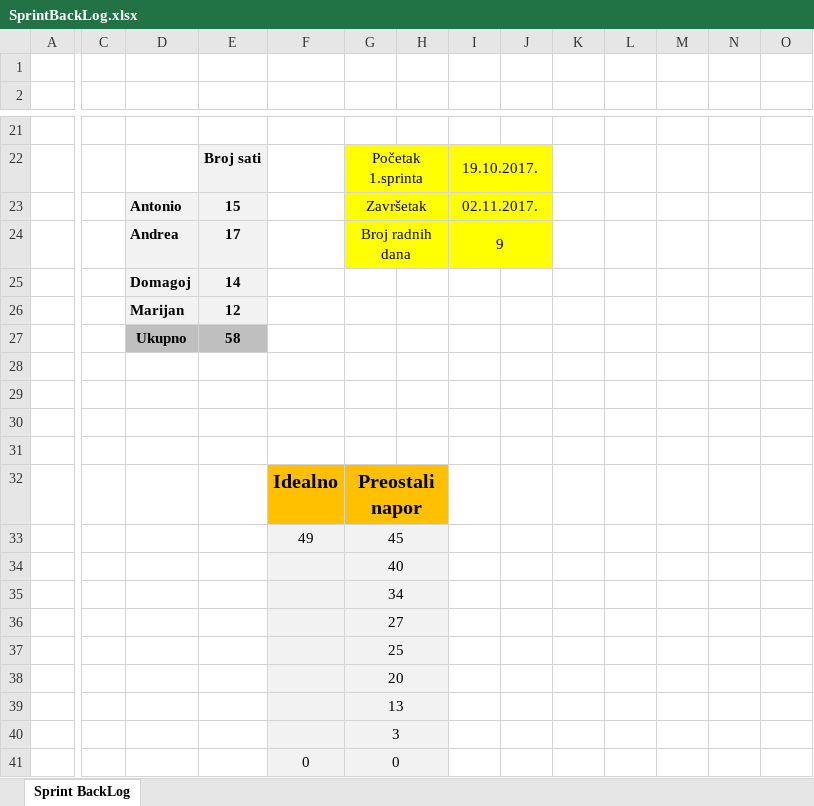
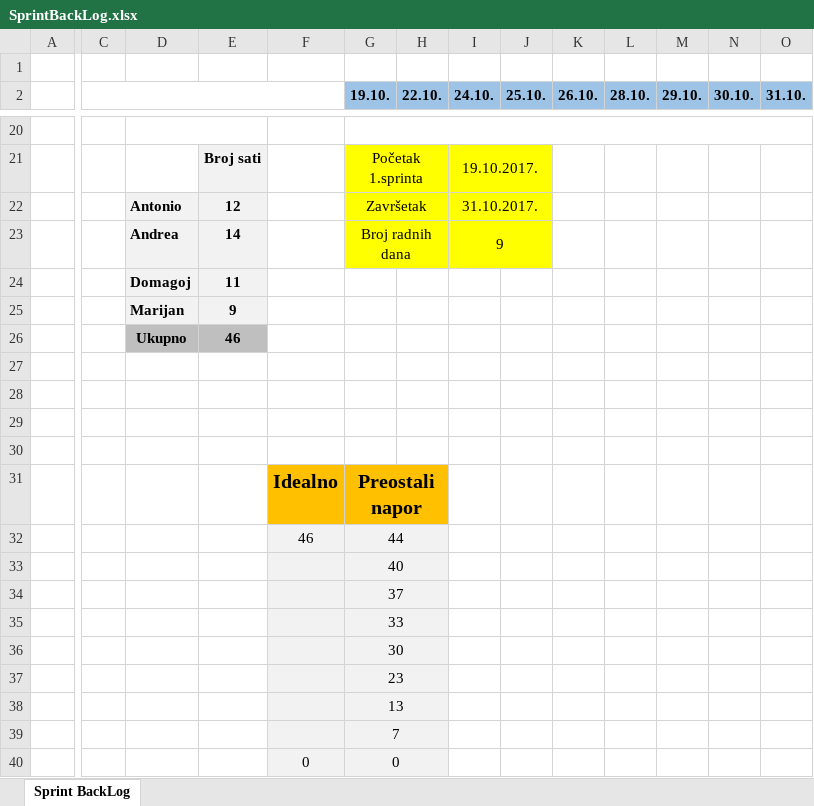
Before and after one commit to AndDanza/HeartZone, an Excel workbook: Dokumentacija/SprintBackLog.xlsx, sheet Sprint BackLog, drawn as a sheet; only a part is shown, gaps mark what is left out; values as stored, in another font and other column widths than the file's, no borders; charts and pictures not drawn; removed rows and columns are numbered as before the commit, all else as after; rows hold the shown columns only; the diff covers the shown part only; the diff names each change by its address in the sheet, - before the commit and + after, or states it on an @@ line.

Commit message:
Dorađen je Sprint BackLog, dodani su opisi i slike artefakata u tehničku dokumentaciju te su u projektnoj dokumentaciji dodani opisi održanih sastanaka, kao i slika burndown charta za prvi sprint.

```diff
--- a/Dokumentacija/SprintBackLog.xlsx (sheet Sprint BackLog)
+++ b/Dokumentacija/SprintBackLog.xlsx (sheet Sprint BackLog)
+C2:F2 merged
-row 2: (empty)
+row 2:  |  |  |  |  | 19.10. | 22.10. | 24.10. | 25.10. | 26.10. | 28.10. | 29.10. | 30.10. | 31.10.
-G2:O2 fill: none
+G2:O2 fill: #9DC3E6
+D20:E20 merged
+G20:O20 merged
-E22: 15
+E22: 12
-I22 (24.10.): 02.11.2017.
+I22 (24.10.): 31.10.2017.
-E23: 17
+E23: 14
-E24: 14
+E24: 11
-E25: 12
+E25: 9
-E26: 58
+E26: 46
-row 33:  |  |  |  | 49 | 45
+row 32:  |  |  |  | 46 | 44
-G34 (19.10.): 34
+G34 (19.10.): 37
-G35 (19.10.): 27
+G35 (19.10.): 33
-G36 (19.10.): 25
+G36 (19.10.): 30
-G37 (19.10.): 20
+G37 (19.10.): 23
-G39 (19.10.): 3
+G39 (19.10.): 7
```
Also changed, not shown: 13 added rows, 14 removed rows, 4 edited cells and cell formats elsewhere in this sheet, formulas that keep their value, charts or pictures, 8 other files.
